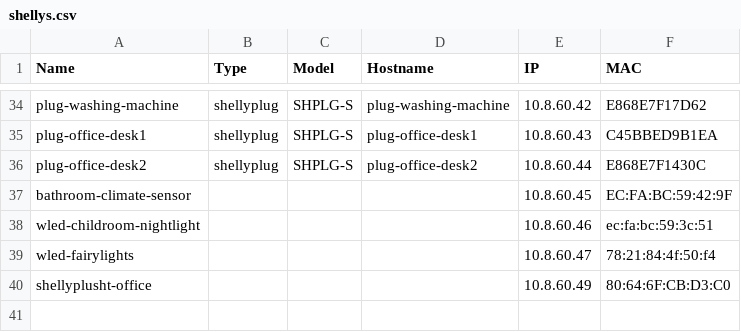
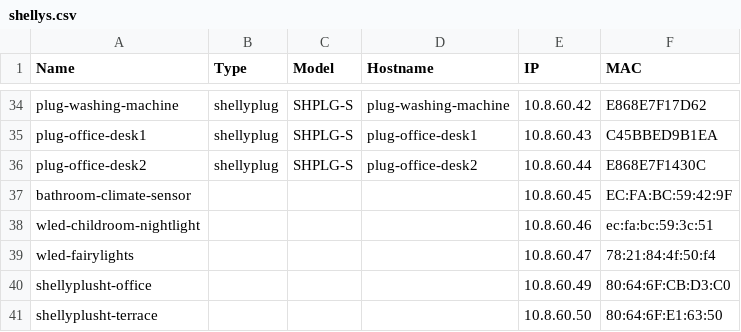
Before and after one commit to Ramblurr/home-ops, a CSV file: iot/shelly/shellys.csv, drawn as a sheet; only a part is shown, gaps mark what is left out; the diff names each change by its address in the sheet, - before the commit and + after, or states it on an @@ line.

Commit message:
new shelly terrace

```diff
--- a/iot/shelly/shellys.csv
+++ b/iot/shelly/shellys.csv
+row 41: shellyplusht-terrace |  |  |  | 10.8.60.50 | 80:64:6F:E1:63:50
```
Also changed, not shown: 2 other files.
